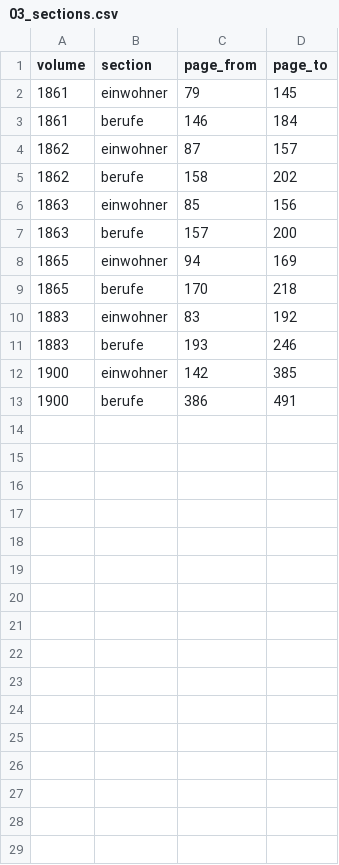
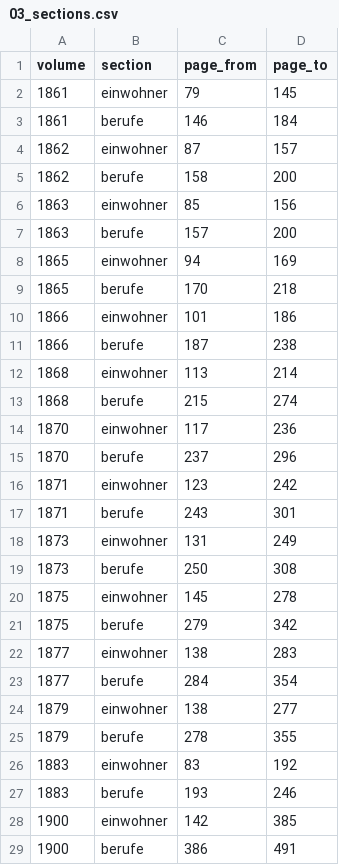
Before and after one commit to thodel/adressbuecher-bern, a CSV file: data/csv/03_sections.csv, drawn as a sheet.

```diff
--- a/data/csv/03_sections.csv
+++ b/data/csv/03_sections.csv
@@ -4,3 +4,3 @@ volume,section,page_from,page_to
 1862,einwohner,87,157
-1862,berufe,158,202
+1862,berufe,158,200
 1863,einwohner,85,156
@@ -9,2 +9,18 @@ volume,section,page_from,page_to
 1865,berufe,170,218
+1866,einwohner,101,186
+1866,berufe,187,238
+1868,einwohner,113,214
+1868,berufe,215,274
+1870,einwohner,117,236
+1870,berufe,237,296
+1871,einwohner,123,242
+1871,berufe,243,301
+1873,einwohner,131,249
+1873,berufe,250,308
+1875,einwohner,145,278
+1875,berufe,279,342
+1877,einwohner,138,283
+1877,berufe,284,354
+1879,einwohner,138,277
+1879,berufe,278,355
 1883,einwohner,83,192
```
Also changed, not shown: data/csv/00_volumes.csv, 45 other files.
